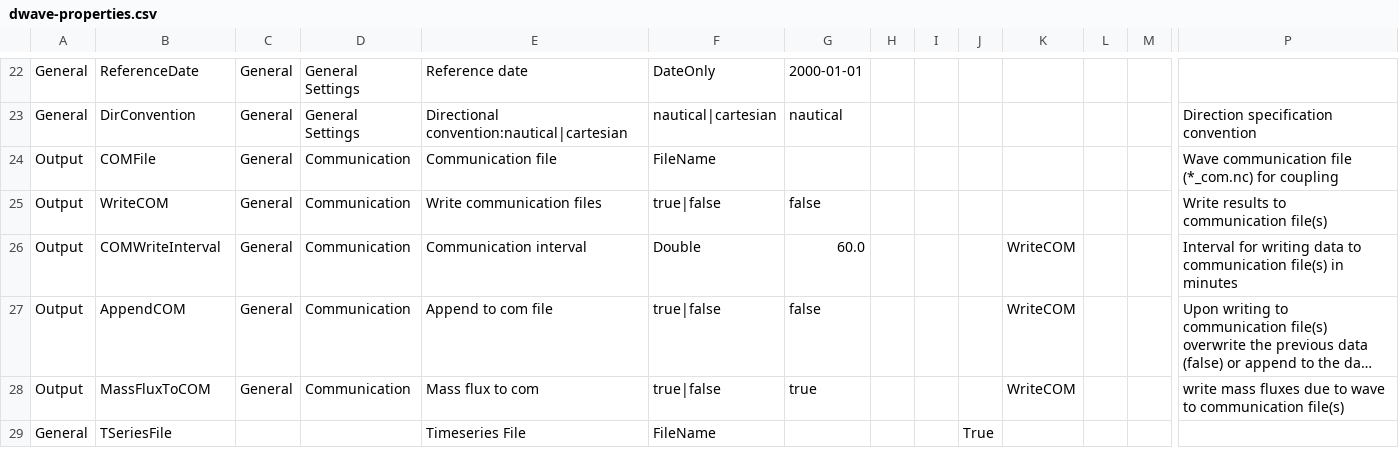
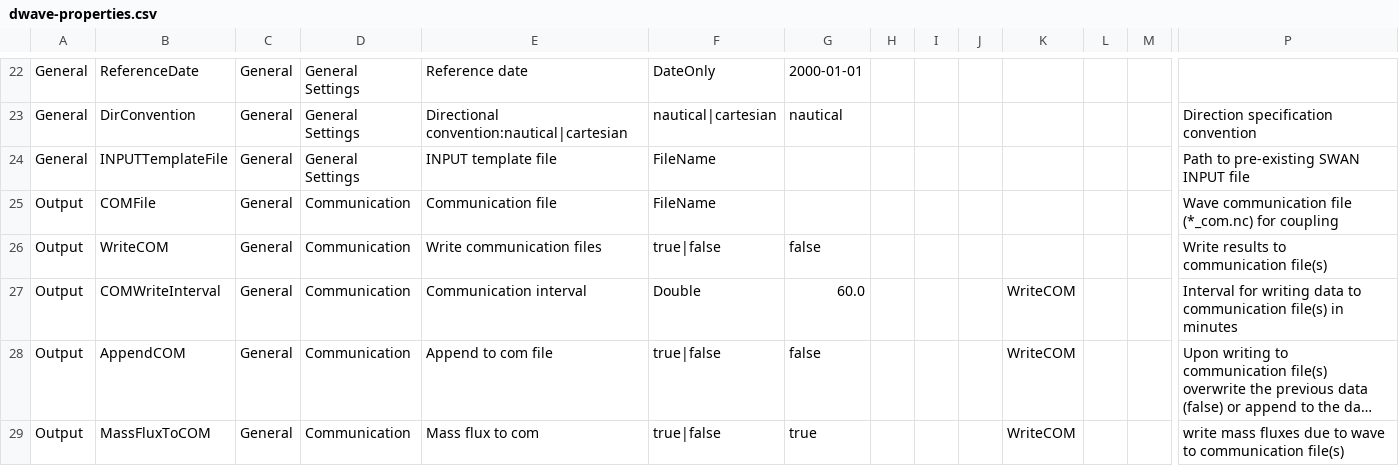
Before and after one commit to Deltares-research/DHYDROGUI, a CSV file: src/DeltaShell.Plugins.FMSuite.Wave/dwave-properties.csv, drawn as a sheet; only a part is shown, gaps mark what is left out; the shorter side is filled out with more unchanged rows; long unchanged cells end in …; rows hold the shown columns only; the diff names each change by its address in the sheet, - before the commit and + after, or states it on an @@ line.

Commit message:
D3DFMIQ-3230: Add input template file option (#293)
* D3DFMIQ-3230: Add INPUTTemplateFile option via the dwave-properties.csv

* D3DFMIQ-3230: Add known wave property name for INPUTTemplateFile

* D3DFMIQ-3230: Add InputTemplateFilePath property to the WaveModelDefinition

* D3DFMIQ-3230: Add SelectInputTemplateFileButton (similar to other button behaviours)

* D3DFMIQ-3230: Add the button to the wave settings screen to select the input template file via the file selection dialog

* D3DFMIQ-3230: Make sure that INPUTTemplateFile property is correctly written to the MDW and that the file is copied to the target location

* D3DFMIQ-3230: Add test for MdwFile behaviour

* D3DFMIQ-3230: Make sure that INPUTTemplateFile property is correctly imported from the MDW

* D3DFMIQ-3230: Add test for MdwFile load behaviour

* D3DFMIQ-3230: Rename and reorder method

* D3DFMIQ-3230: Extract method

* D3DFMIQ-3230: Add guards and type check

* D3DFMIQ-3230: Extract method, reorganize

* D3DFMIQ-3230: Fix tests

* D3DFMIQ-3230: Move string to resources

* D3DFMIQ-3230: Rename resources

Former-commit-id: 4c6376d3ca4b44fdbe1dfc4a6167572f13714fc4

```diff
--- a/src/DeltaShell.Plugins.FMSuite.Wave/dwave-properties.csv
+++ b/src/DeltaShell.Plugins.FMSuite.Wave/dwave-properties.csv
+row 24: General | INPUTTemplateFile | General | General Settings | INPUT template file | FileName |  |  |  |  |  |  |  | Path to pre-existing SWAN INPUT file
```
Also changed, not shown: 12 other files.
